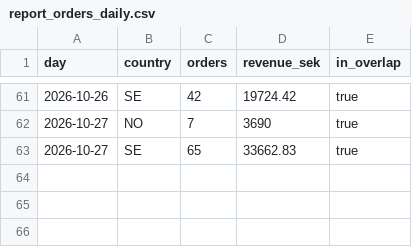
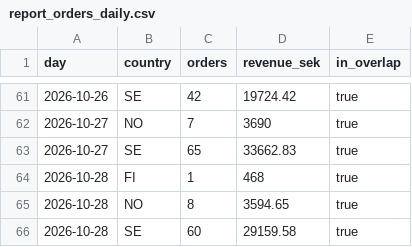
Before and after one commit to tiendatpham2407-bot/dashboard, a CSV file: report_orders_daily.csv, drawn as a sheet; only a part is shown, gaps mark what is left out; the diff names each change by its address in the sheet, - before the commit and + after, or states it on an @@ line.

Commit message:
Cập nhật report_orders_daily.csv 2026-10-29 09:32

```diff
--- a/report_orders_daily.csv
+++ b/report_orders_daily.csv
+row 64: 2026-10-28 | FI | 1 | 468 | true
+row 65: 2026-10-28 | NO | 8 | 3594.65 | true
+row 66: 2026-10-28 | SE | 60 | 29159.58 | true
```
